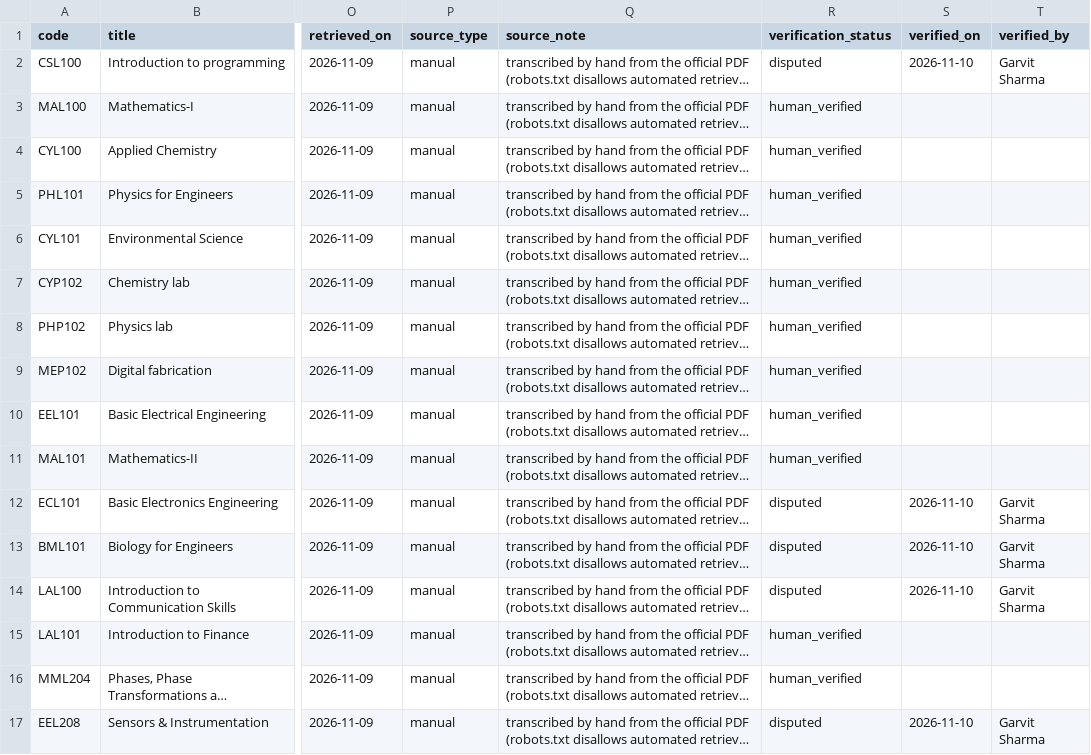
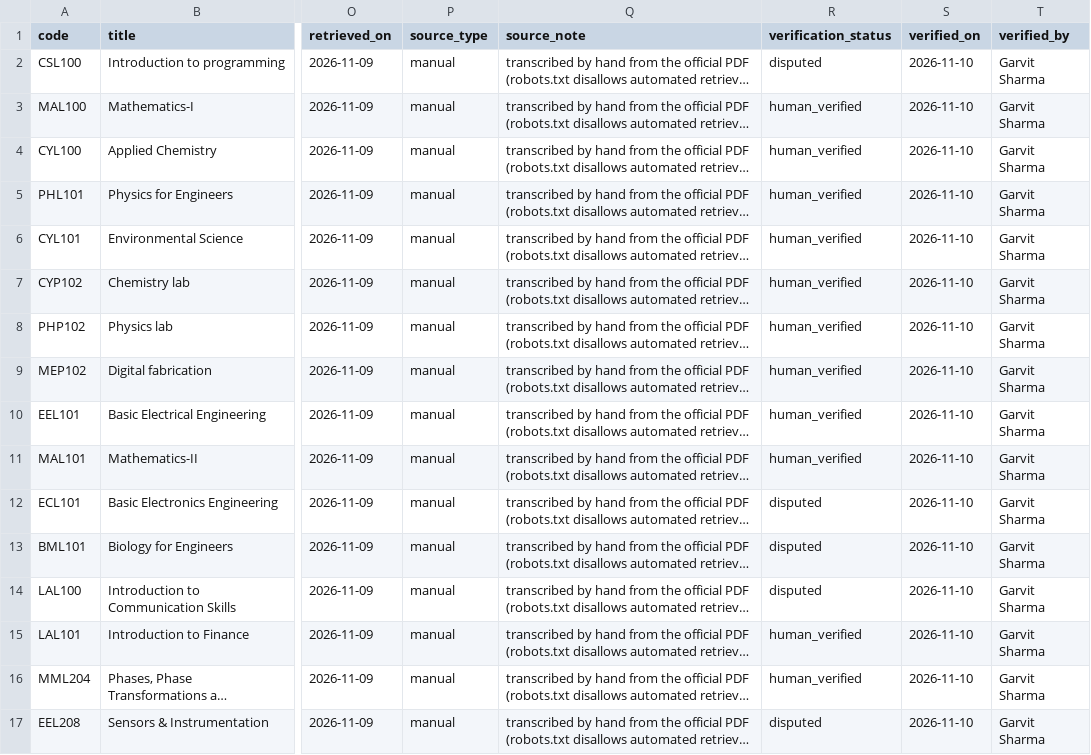
Before and after one commit to garvitshrma/inter_iit_assignment, a CSV file: data/raw/curriculum/courses.csv, drawn as a sheet; only a part is shown, gaps mark what is left out; long unchanged cells end in …; the diff covers the shown part only; the diff names each change by its address in the sheet, - before the commit and + after, or states it on an @@ line.

Commit message:
Verify 33 of 41 course records against the source PDF

```diff
--- a/data/raw/curriculum/courses.csv
+++ b/data/raw/curriculum/courses.csv
-S3:S11 (verified_on): (empty)
+S3:S11 (verified_on): 2026-11-10
-T3:T11 (verified_by): (empty)
+T3:T11 (verified_by): Garvit Sharma
-S15:S16 (verified_on): (empty)
+S15:S16 (verified_on): 2026-11-10
-T15:T16 (verified_by): (empty)
+T15:T16 (verified_by): Garvit Sharma
```
Also changed, not shown: 44 edited cells elsewhere in this file, data/processed/course.csv, data/processed/validation_report.csv, 6 other files.
